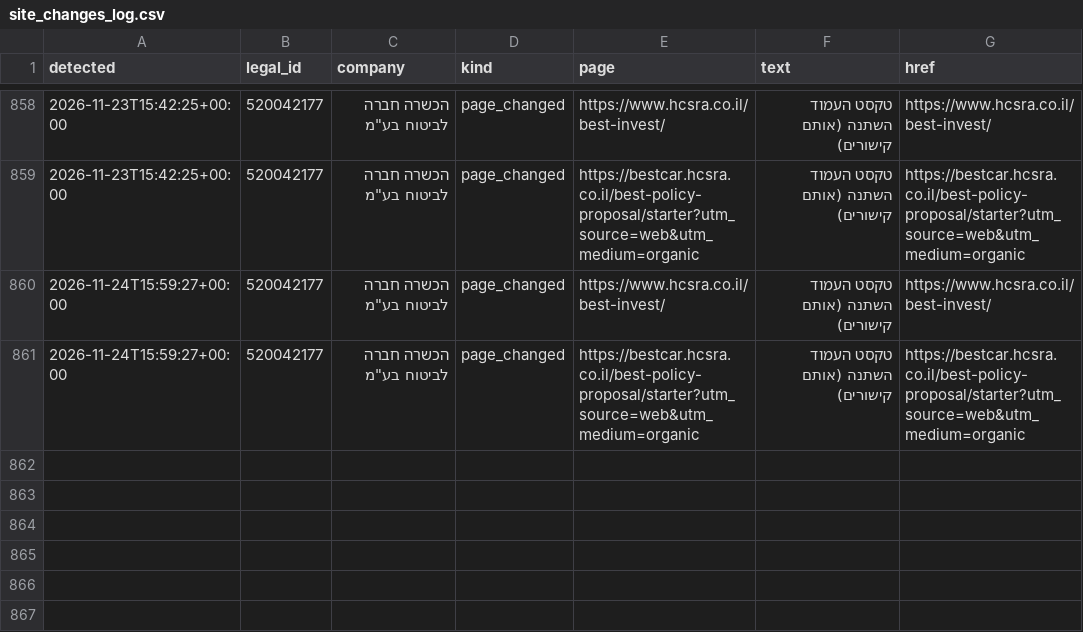
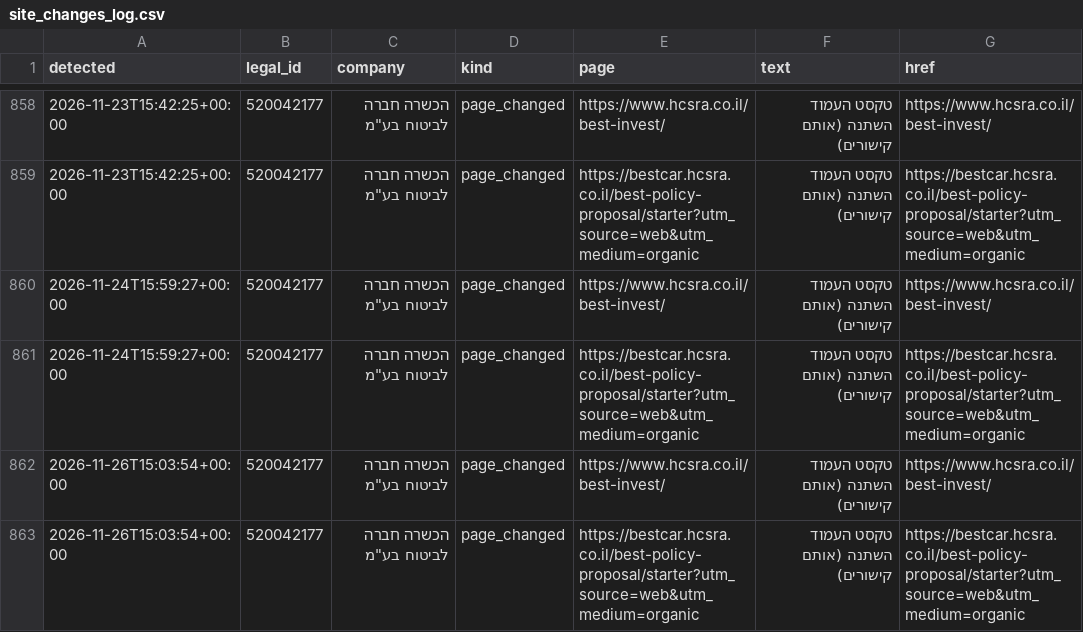
Before and after one commit to Revach123/MASLULIM, a CSV file: policy/companies/520042177/site_changes_log.csv, drawn as a sheet; only a part is shown, gaps mark what is left out; the diff names each change by its address in the sheet, - before the commit and + after, or states it on an @@ line.

```diff
--- a/policy/companies/520042177/site_changes_log.csv
+++ b/policy/companies/520042177/site_changes_log.csv
+row 862: 2026-11-26T15:03:54+00:00 | 520042177 | הכשרה חברה לביטוח בע"מ | page_changed | https://www.hcsra.co.il/best-invest/ | טקסט העמוד השתנה (אותם קישורים) | https://www.hcsra.co.il/best-invest/
+row 863: 2026-11-26T15:03:54+00:00 | 520042177 | הכשרה חברה לביטוח בע"מ | page_changed | https://bestcar.hcsra.co.il/best-policy-proposal/starter?utm_source=web&utm_medium=organic | טקסט העמוד השתנה (אותם קישורים) | https://bestcar.hcsra.co.il/best-policy-proposal/starter?utm_source=web&utm_medium=organic
```
Also changed, not shown: 6 other files.
